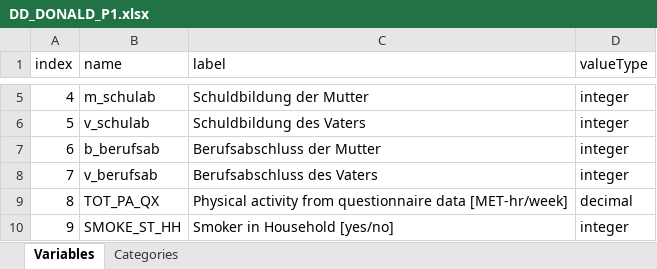
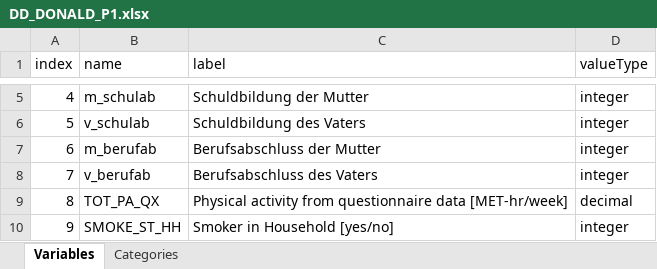
Before and after one commit to nfdi4health/use-cases-harmonisation, an Excel workbook: rmonize/data_dictionary/DD_DONALD_P1.xlsx, sheet Variables, drawn as a sheet; only a part is shown, gaps mark what is left out; values as stored, in another font and other column widths than the file's, no borders; the diff names each change by its address in the sheet, - before the commit and + after, or states it on an @@ line.

```diff
--- a/rmonize/data_dictionary/DD_DONALD_P1.xlsx (sheet Variables)
+++ b/rmonize/data_dictionary/DD_DONALD_P1.xlsx (sheet Variables)
-B7 (name): b_berufsab
+B7 (name): m_berufab
-B8 (name): v_berufsab
+B8 (name): v_berufab
```
Also changed, not shown: sheet Categories, rmonize/data_dictionary/DD_DONALD_P2.xlsx, rmonize/data_proc_elem/DPE_DONALD_P1.xlsx, 11 other files.
